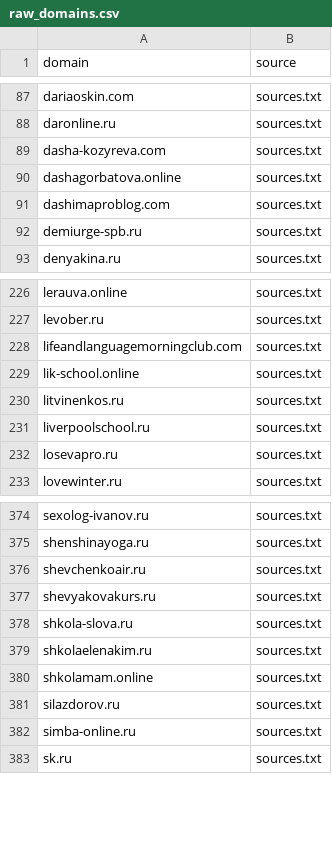
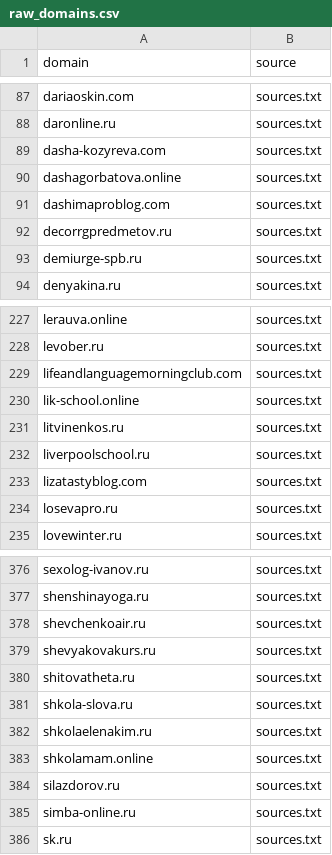
Before and after one commit to xlollypop22/rf-online-schools-registry., a CSV file: data/raw_domains.csv, drawn as a sheet; only a part is shown, gaps mark what is left out; the diff names each change by its address in the sheet, - before the commit and + after, or states it on an @@ line.

```diff
--- a/data/raw_domains.csv
+++ b/data/raw_domains.csv
+row 92: decorrgpredmetov.ru | sources.txt
+row 233: lizatastyblog.com | sources.txt
+row 380: shitovatheta.ru | sources.txt
```
Also changed, not shown: data/registry_enriched.csv, data/registry_final.csv.
